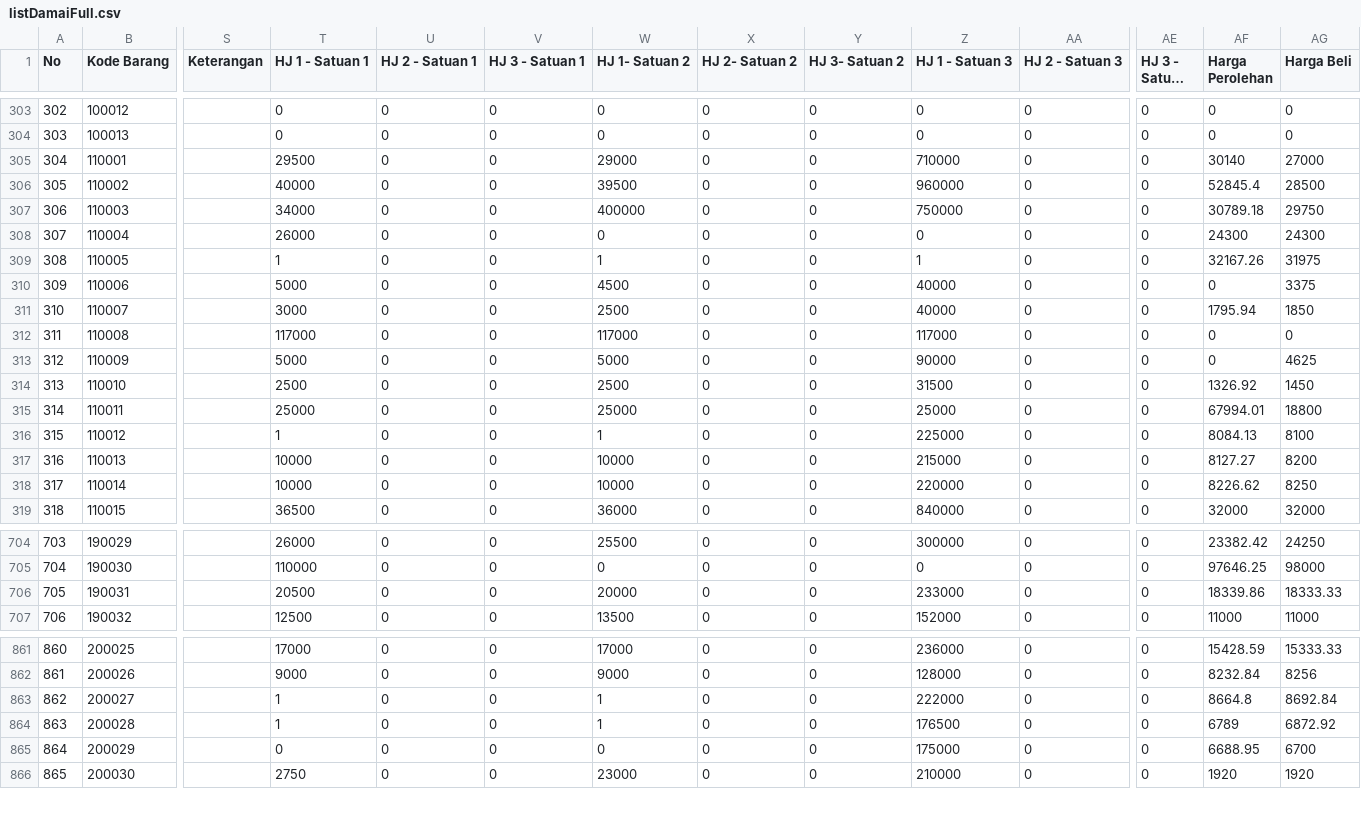
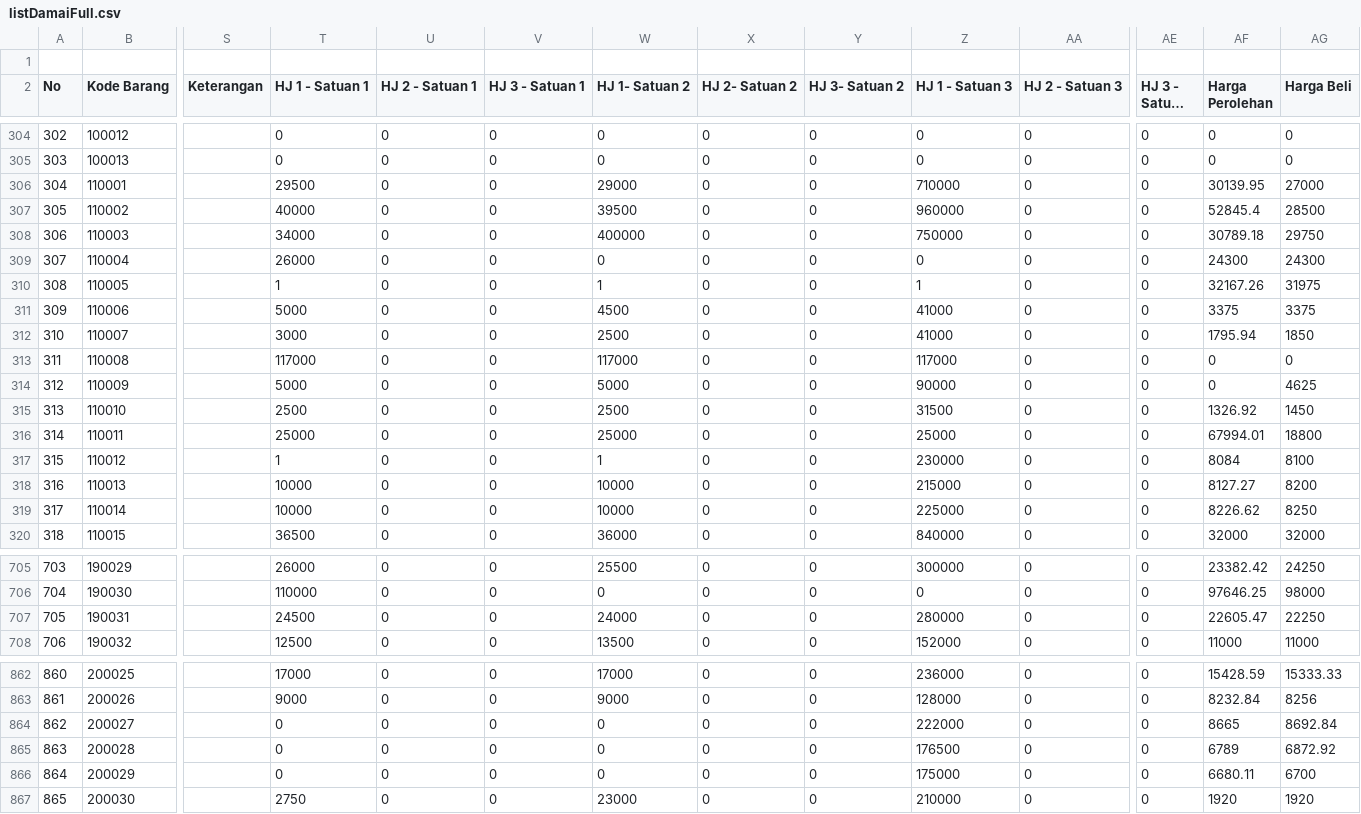
Before and after one commit to rustyping/damai, a CSV file: listDamaiFull.csv, drawn as a sheet; only a part is shown, gaps mark what is left out; long unchanged cells end in …; addresses are those after the commit; rows hold the shown columns only; the diff covers the shown part only; the diff names each change by its address in the sheet, - before the commit and + after, or states it on an @@ line.

```diff
--- a/listDamaiFull.csv
+++ b/listDamaiFull.csv
+row 1: (empty)
-AF306 (Harga Perolehan): 30140
+AF306 (Harga Perolehan): 30139.95
-Z311:Z312 (HJ 1 - Satuan 3): 40000
+Z311:Z312 (HJ 1 - Satuan 3): 41000
-AF311 (Harga Perolehan): 0
+AF311 (Harga Perolehan): 3375
-Z317 (HJ 1 - Satuan 3): 225000
+Z317 (HJ 1 - Satuan 3): 230000
-AF317 (Harga Perolehan): 8084.13
+AF317 (Harga Perolehan): 8084
-Z319 (HJ 1 - Satuan 3): 220000
+Z319 (HJ 1 - Satuan 3): 225000
-T707 (HJ 1 - Satuan 1): 20500
+T707 (HJ 1 - Satuan 1): 24500
-W707 (HJ 1- Satuan 2): 20000
+W707 (HJ 1- Satuan 2): 24000
-Z707 (HJ 1 - Satuan 3): 233000
+Z707 (HJ 1 - Satuan 3): 280000
-AF707 (Harga Perolehan): 18339.86
+AF707 (Harga Perolehan): 22605.47
-AG707 (Harga Beli): 18333.33
+AG707 (Harga Beli): 22250
-T864:T865 (HJ 1 - Satuan 1): 1
+T864:T865 (HJ 1 - Satuan 1): 0
-W864:W865 (HJ 1- Satuan 2): 1
+W864:W865 (HJ 1- Satuan 2): 0
-AF864 (Harga Perolehan): 8664.8
+AF864 (Harga Perolehan): 8665
-AF866 (Harga Perolehan): 6688.95
+AF866 (Harga Perolehan): 6680.11
```
Also changed, not shown: 34 edited cells elsewhere in this file, stock.csv.
